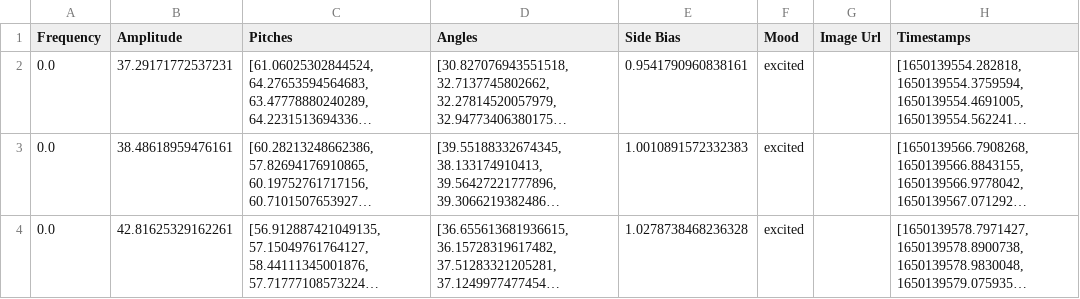
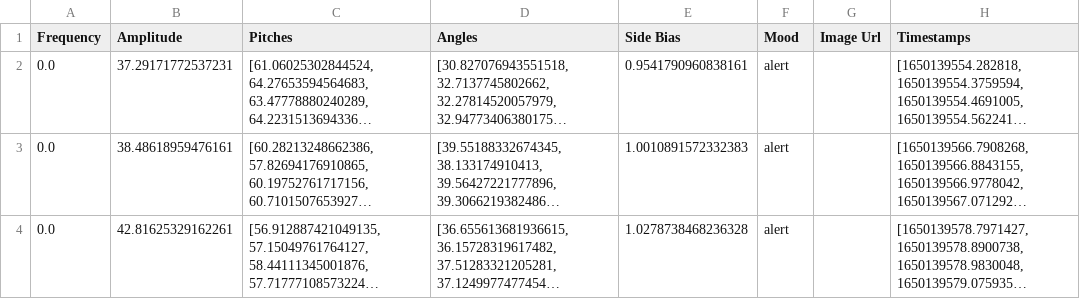
Before and after one commit to bmw54/woofwoofwearables, a CSV file: CSVs/butterbean_4_16_alert.csv, drawn as a sheet; long unchanged cells end in …; the diff names each change by its address in the sheet, - before the commit and + after, or states it on an @@ line.

```diff
--- a/CSVs/butterbean_4_16_alert.csv
+++ b/CSVs/butterbean_4_16_alert.csv
-F2:F4 (Mood): excited
+F2:F4 (Mood): alert
```
Also changed, not shown: CSVs/butterbean_4_16_happy.csv, 3 other files.
